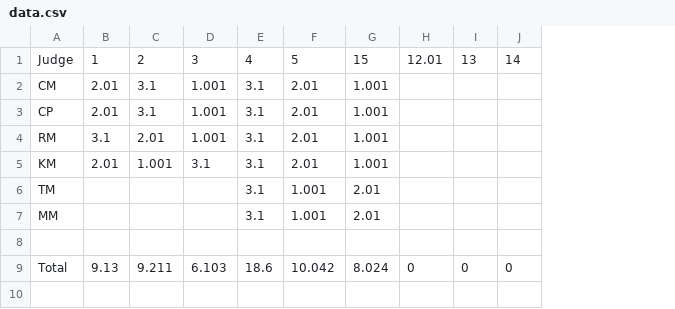
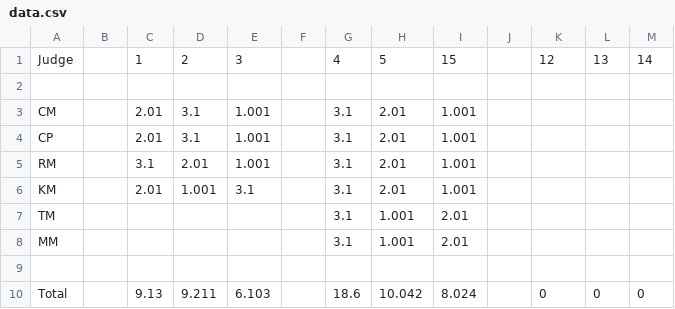
Before and after one commit to coryallegory/stoutshowdown, a CSV file: round1/data.csv, drawn as a sheet; addresses are those after the commit; the diff names each change by its address in the sheet, - before the commit and + after, or states it on an @@ line.

Commit message:
data spacing

```diff
--- a/round1/data.csv
+++ b/round1/data.csv
+column B, empty
+column F, empty
+column J, empty
-K1: 12.01
+K1: 12
+row 2: (empty)
```
